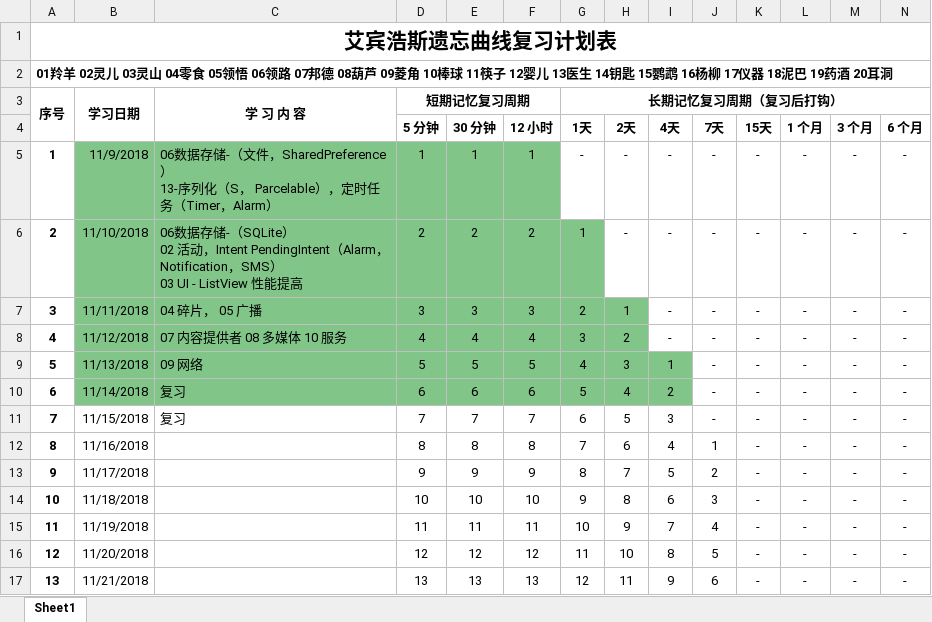
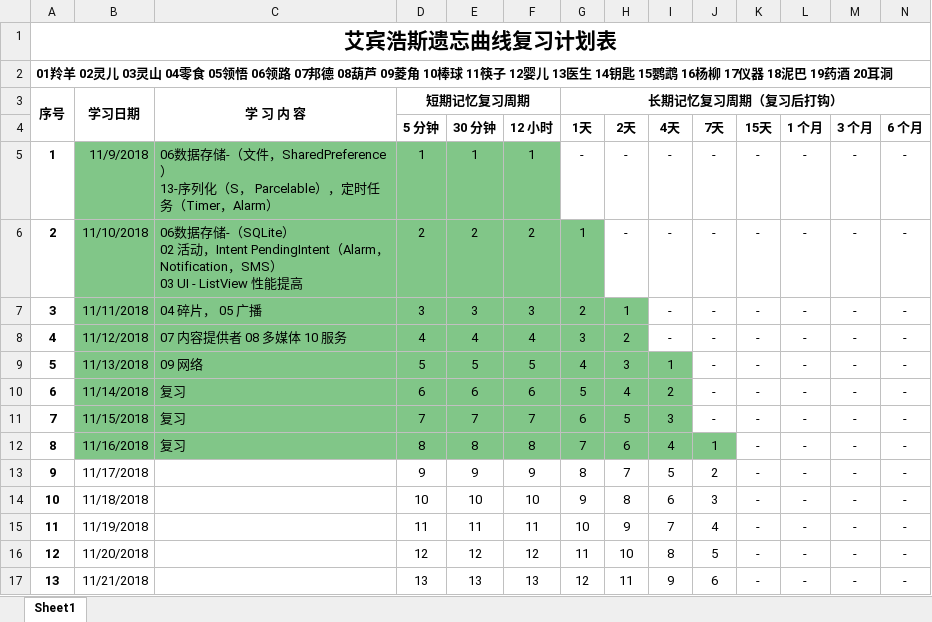
Before and after one commit to torychen/StudyThe1stLineCodeOfAndroid, an Excel workbook: StudyProgress/Ebbinghaus-Android.xlsx, sheet Sheet1, drawn as a sheet; only a part is shown; values as stored, in another font and other column widths than the file's, no borders; the diff names each change by its address in the sheet, - before the commit and + after, or states it on an @@ line.

```diff
--- a/StudyProgress/Ebbinghaus-Android.xlsx (sheet Sheet1)
+++ b/StudyProgress/Ebbinghaus-Android.xlsx (sheet Sheet1)
-B11:I11 fill: none
+B11:I11 fill: #81C688
-B12:J12 fill: none
+B12:J12 fill: #81C688
-C12: (empty)
+C12: 复习
```
Also changed, not shown: 2 other files.
